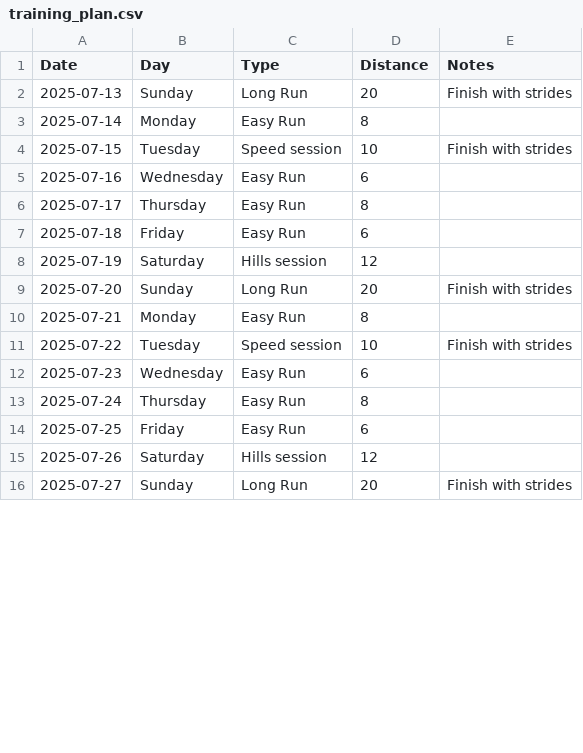
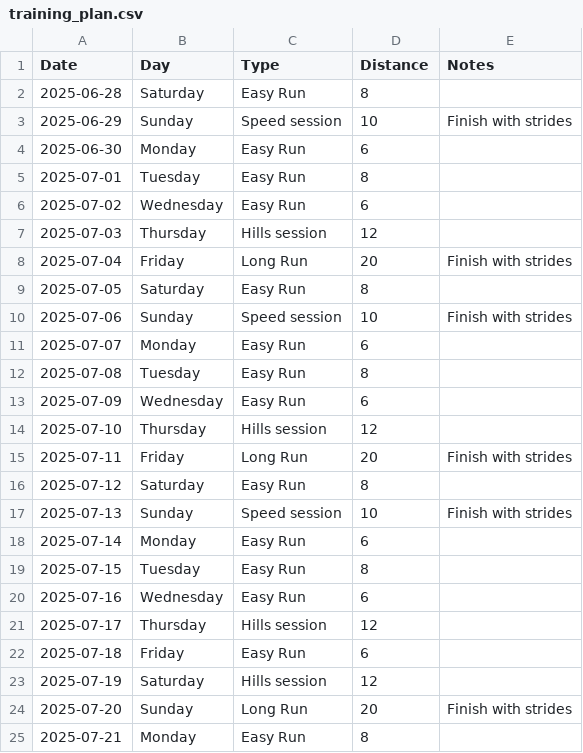
Before and after one commit to jberaunm/ai_coach_assistant, a CSV file: app/uploads/training_plan.csv, drawn as a sheet; only a part is shown; the shorter side is filled out with more unchanged rows; the diff covers the shown part only.

```diff
--- a/app/uploads/training_plan.csv
+++ b/app/uploads/training_plan.csv
@@ -1,7 +1,22 @@
 Date,Day,Type,Distance,Notes
-2025-07-13,Sunday,Long Run,20,Finish with strides
-2025-07-14,Monday,Easy Run,8,
-2025-07-15,Tuesday,Speed session,10,Finish with strides
+2025-06-28,Saturday,Easy Run,8,
+2025-06-29,Sunday,Speed session,10,Finish with strides
+2025-06-30,Monday,Easy Run,6,
+2025-07-01,Tuesday,Easy Run,8,
+2025-07-02,Wednesday,Easy Run,6,
+2025-07-03,Thursday,Hills session,12,
+2025-07-04,Friday,Long Run,20,Finish with strides
+2025-07-05,Saturday,Easy Run,8,
+2025-07-06,Sunday,Speed session,10,Finish with strides
+2025-07-07,Monday,Easy Run,6,
+2025-07-08,Tuesday,Easy Run,8,
+2025-07-09,Wednesday,Easy Run,6,
+2025-07-10,Thursday,Hills session,12,
+2025-07-11,Friday,Long Run,20,Finish with strides
+2025-07-12,Saturday,Easy Run,8,
+2025-07-13,Sunday,Speed session,10,Finish with strides
+2025-07-14,Monday,Easy Run,6,
+2025-07-15,Tuesday,Easy Run,8,
 2025-07-16,Wednesday,Easy Run,6,
-2025-07-17,Thursday,Easy Run,8,
+2025-07-17,Thursday,Hills session,12,
 2025-07-18,Friday,Easy Run,6,
```
Also changed, not shown: 21 added rows and 10 edited cells elsewhere in this file, 20 other files.
